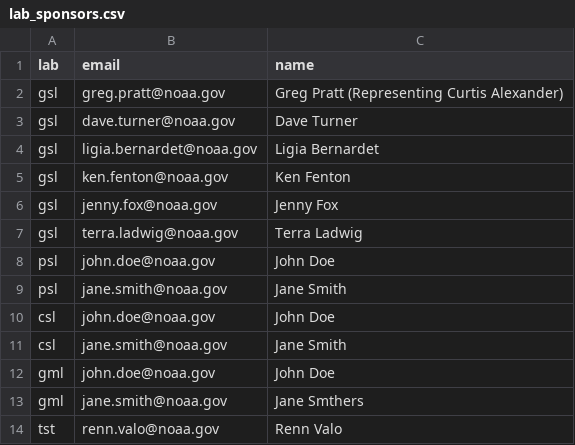
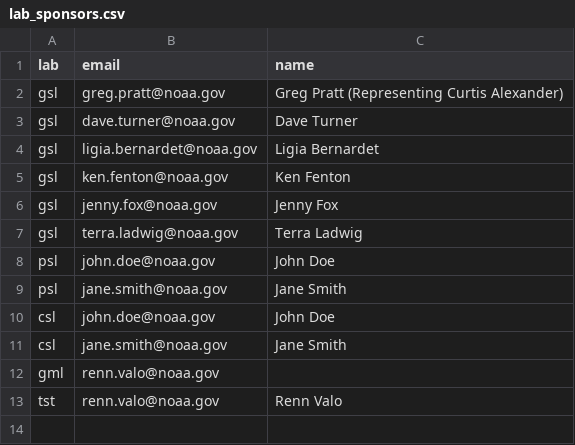
Before and after one commit to NOAA-GSL/GitHubApprovals, a CSV file: lab_sponsors.csv, drawn as a sheet.

Commit message:
updating the location of the lab sponsors to the PV

```diff
--- a/lab_sponsors.csv
+++ b/lab_sponsors.csv
@@ -11,4 +11,3 @@ csl,john.doe@noaa.gov,John Doe
 csl,jane.smith@noaa.gov,Jane Smith
-gml,john.doe@noaa.gov,John Doe
-gml,jane.smith@noaa.gov,Jane Smthers
+gml,renn.valo@noaa.gov
 tst,renn.valo@noaa.gov,Renn Valo
```
Also changed, not shown: 1 other file.
